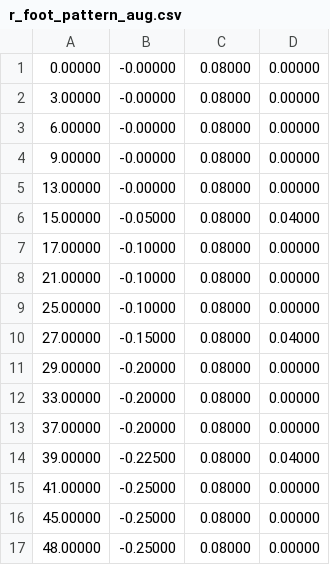
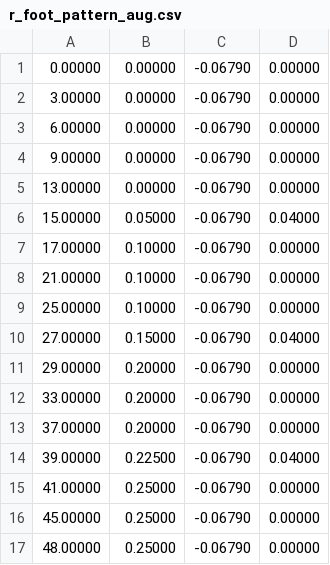
Before and after one commit to robotology-legacy/codyco-modules, a CSV file: src/modules/icubWalkingIK/app/robots/icubGazeboSim/csv/r_foot_pattern_aug.csv, drawn as a sheet.

```diff
--- a/src/modules/icubWalkingIK/app/robots/icubGazeboSim/csv/r_foot_pattern_aug.csv
+++ b/src/modules/icubWalkingIK/app/robots/icubGazeboSim/csv/r_foot_pattern_aug.csv
@@ -1,17 +1,17 @@
-0.00000,   -0.00000,    0.08000,    0.00000
-3.00000,   -0.00000,    0.08000,    0.00000
-6.00000,   -0.00000,    0.08000,    0.00000
-9.00000,   -0.00000,    0.08000,    0.00000
-13.00000,   -0.00000,    0.08000,    0.00000
-15.00000,   -0.05000,    0.08000,    0.04000
-17.00000,   -0.10000,    0.08000,    0.00000
-21.00000,   -0.10000,    0.08000,    0.00000
-25.00000,   -0.10000,    0.08000,    0.00000
-27.00000,   -0.15000,    0.08000,    0.04000
-29.00000,   -0.20000,    0.08000,    0.00000
-33.00000,   -0.20000,    0.08000,    0.00000
-37.00000,   -0.20000,    0.08000,    0.00000
-39.00000,   -0.22500,    0.08000,    0.04000
-41.00000,   -0.25000,    0.08000,    0.00000
-45.00000,   -0.25000,    0.08000,    0.00000
-48.00000,   -0.25000,    0.08000,    0.00000
+0.00000,    0.00000,   -0.06790,    0.00000
+3.00000,    0.00000,   -0.06790,    0.00000
+6.00000,    0.00000,   -0.06790,    0.00000
+9.00000,    0.00000,   -0.06790,    0.00000
+13.00000,    0.00000,   -0.06790,    0.00000
+15.00000,    0.05000,   -0.06790,    0.04000
+17.00000,    0.10000,   -0.06790,    0.00000
+21.00000,    0.10000,   -0.06790,    0.00000
+25.00000,    0.10000,   -0.06790,    0.00000
+27.00000,    0.15000,   -0.06790,    0.04000
+29.00000,    0.20000,   -0.06790,    0.00000
+33.00000,    0.20000,   -0.06790,    0.00000
+37.00000,    0.20000,   -0.06790,    0.00000
+39.00000,    0.22500,   -0.06790,    0.04000
+41.00000,    0.25000,   -0.06790,    0.00000
+45.00000,    0.25000,   -0.06790,    0.00000
+48.00000,    0.25000,   -0.06790,    0.00000
```
Also changed, not shown: src/modules/icubWalkingIK/app/robots/icubGazeboSim/csv/l_foot_pattern_aug.csv, 4 other files.
